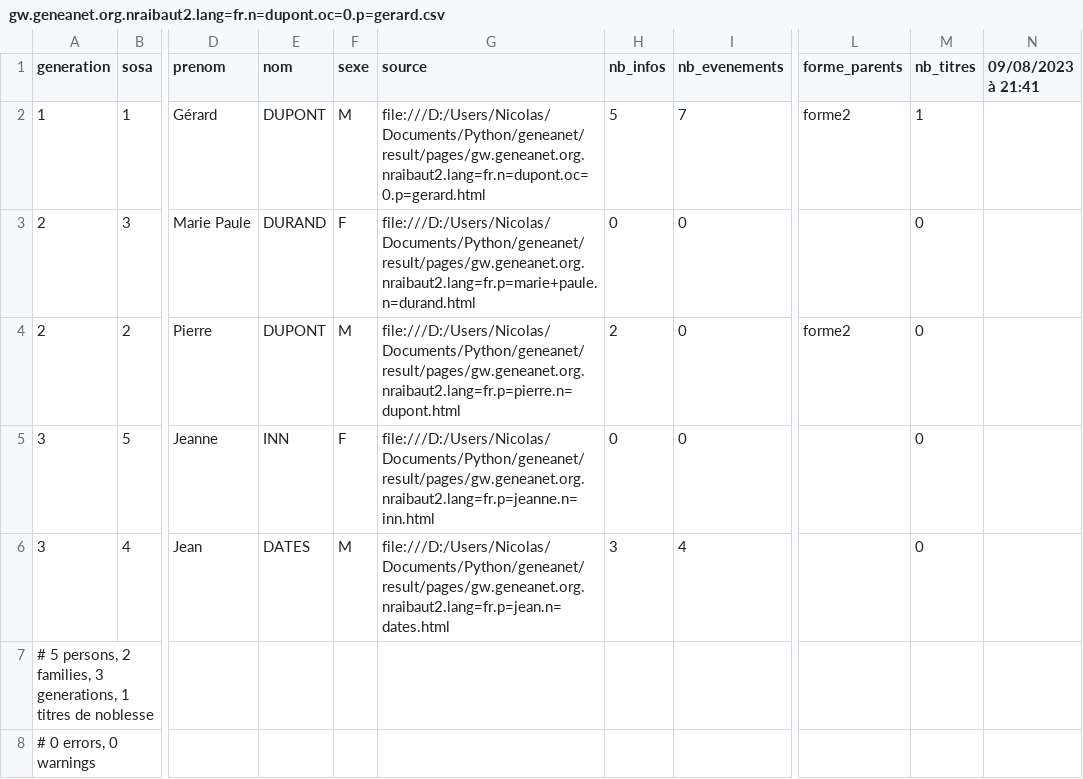
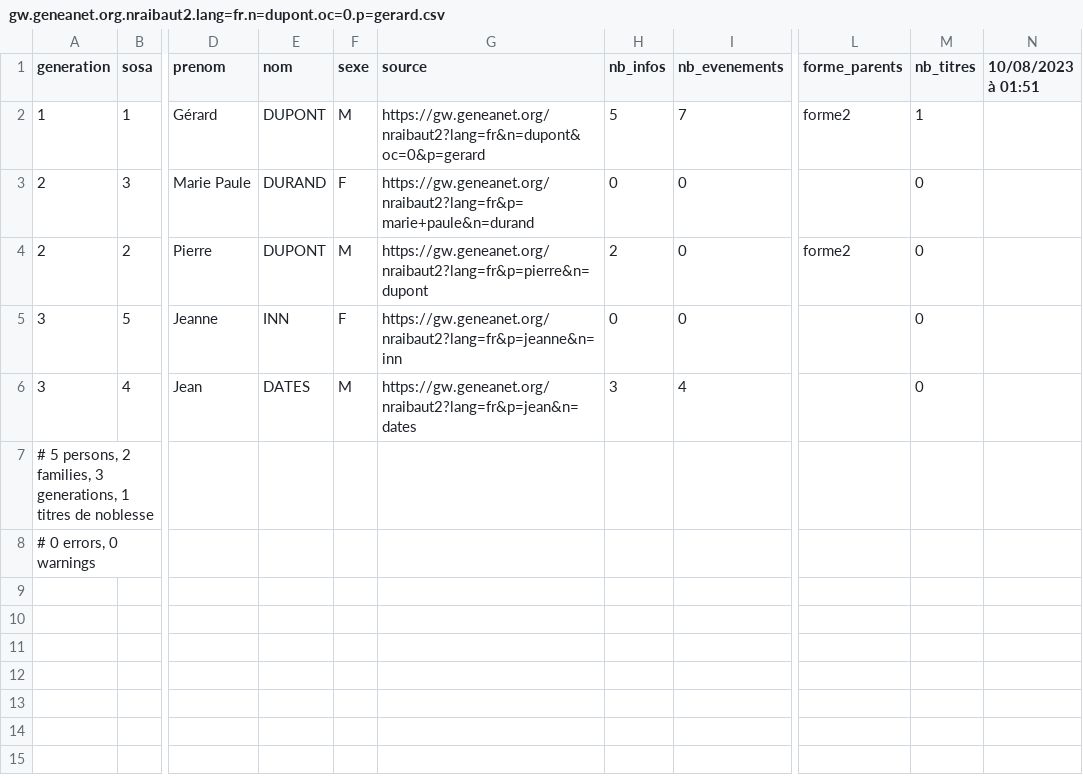
Before and after one commit to nraibaut/geneanet_v2, a CSV file: result/gw.geneanet.org.nraibaut2.lang=fr.n=dupont.oc=0.p=gerard.csv, drawn as a sheet; only a part is shown, gaps mark what is left out; the diff names each change by its address in the sheet, - before the commit and + after, or states it on an @@ line.

```diff
--- a/result/gw.geneanet.org.nraibaut2.lang=fr.n=dupont.oc=0.p=gerard.csv
+++ b/result/gw.geneanet.org.nraibaut2.lang=fr.n=dupont.oc=0.p=gerard.csv
-N1: 09/08/2023 à 21:41
+N1: 10/08/2023 à 01:51
-G2 (source): file:///D:/Users/Nicolas/Documents/Python/geneanet/result/pages/gw.geneanet.org.nraibaut2.lang=fr.n=dupont.oc=0.p=gerard.html
+G2 (source): https://gw.geneanet.org/nraibaut2?lang=fr&n=dupont&oc=0&p=gerard
-G3 (source): file:///D:/Users/Nicolas/Documents/Python/geneanet/result/pages/gw.geneanet.org.nraibaut2.lang=fr.p=marie+paule.n=durand.html
+G3 (source): https://gw.geneanet.org/nraibaut2?lang=fr&p=marie+paule&n=durand
-G4 (source): file:///D:/Users/Nicolas/Documents/Python/geneanet/result/pages/gw.geneanet.org.nraibaut2.lang=fr.p=pierre.n=dupont.html
+G4 (source): https://gw.geneanet.org/nraibaut2?lang=fr&p=pierre&n=dupont
-G5 (source): file:///D:/Users/Nicolas/Documents/Python/geneanet/result/pages/gw.geneanet.org.nraibaut2.lang=fr.p=jeanne.n=inn.html
+G5 (source): https://gw.geneanet.org/nraibaut2?lang=fr&p=jeanne&n=inn
-G6 (source): file:///D:/Users/Nicolas/Documents/Python/geneanet/result/pages/gw.geneanet.org.nraibaut2.lang=fr.p=jean.n=dates.html
+G6 (source): https://gw.geneanet.org/nraibaut2?lang=fr&p=jean&n=dates
```
Also changed, not shown: result/gw.geneanet.org.evechevaleyre.lang=fr.n=brincat.oc=0.p=maria+anna.csv, result/gw.geneanet.org.virgile81.lang=fr.n=schembri.oc=0.p=emmanuele.csv, 20 other files.
